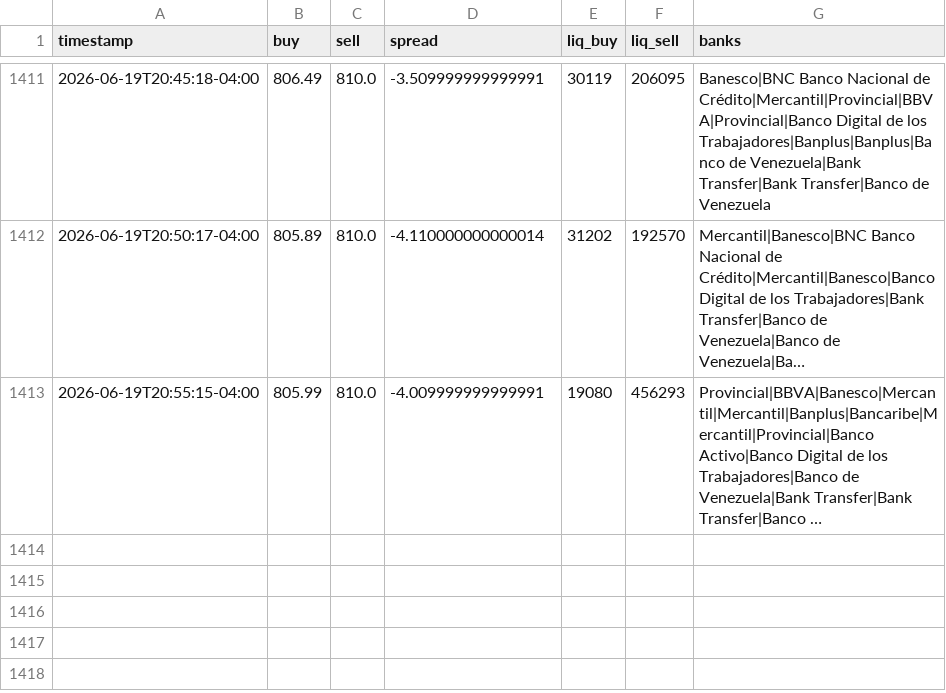
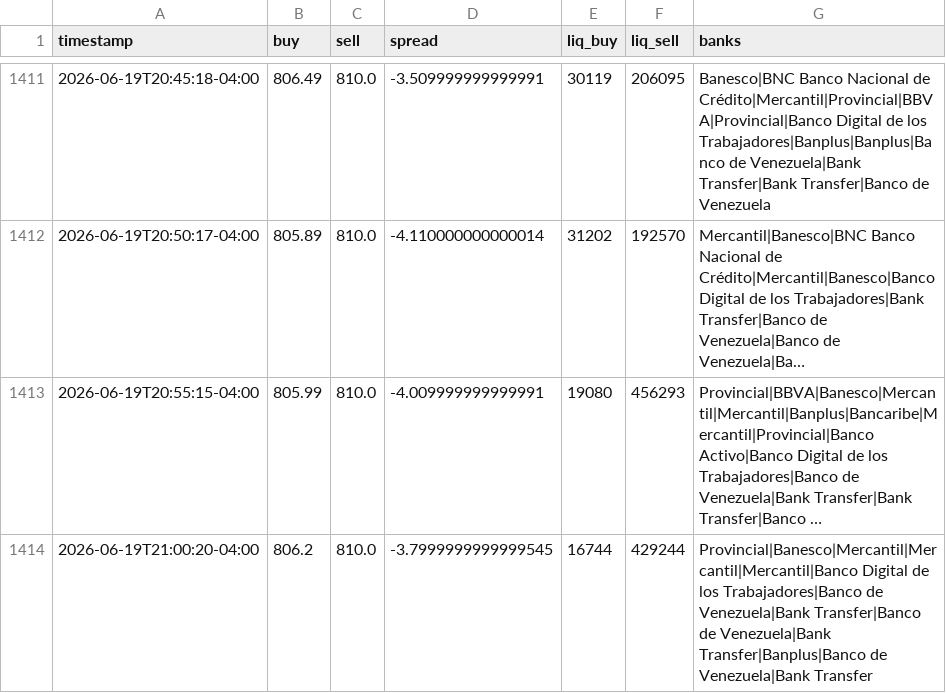
Before and after one commit to aamirhalabi/P2P-BOT-ADVICE, a CSV file: data/history.csv, drawn as a sheet; only a part is shown, gaps mark what is left out; long unchanged cells end in …; the diff names each change by its address in the sheet, - before the commit and + after, or states it on an @@ line.

Commit message:
historial 2026-06-20 01:00

```diff
--- a/data/history.csv
+++ b/data/history.csv
+row 1414: 2026-06-19T21:00:20-04:00 | 806.2 | 810.0 | -3.7999999999999545 | 16744 | 429244 | Provincial|Banesco|Mercantil|Mercantil|Mercantil|Banco Digital de los Trabajadores|Banco de Venezuela|Bank Transfer|Banco de Venezuela|Bank Transfer|Banplus|Banco de Venezuela|Bank Transfer
```
